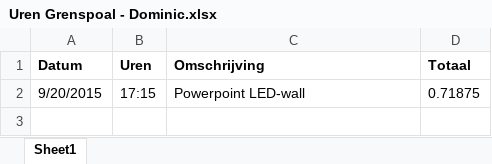
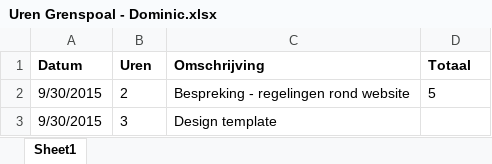
Before and after one commit to StephanBis/Grenspoal, an Excel workbook: Uren Grenspoal - Dominic.xlsx, sheet Sheet1, drawn as a sheet; values as stored, in another font and other column widths than the file's, no borders; removed rows and columns are numbered as before the commit, all else as after; the diff names each change by its address in the sheet, - before the commit and + after, or states it on an @@ line.

Commit message:
Template

```diff
--- a/Uren Grenspoal - Dominic.xlsx (sheet Sheet1)
+++ b/Uren Grenspoal - Dominic.xlsx (sheet Sheet1)
-row 2: 9/20/2015 | 17:15 | Powerpoint LED-wall | 0.71875
+row 2: 9/30/2015 | 2 | Bespreking - regelingen rond website | 5
+row 3: 9/30/2015 | 3 | Design template
```
Also changed, not shown: 4 other files.
